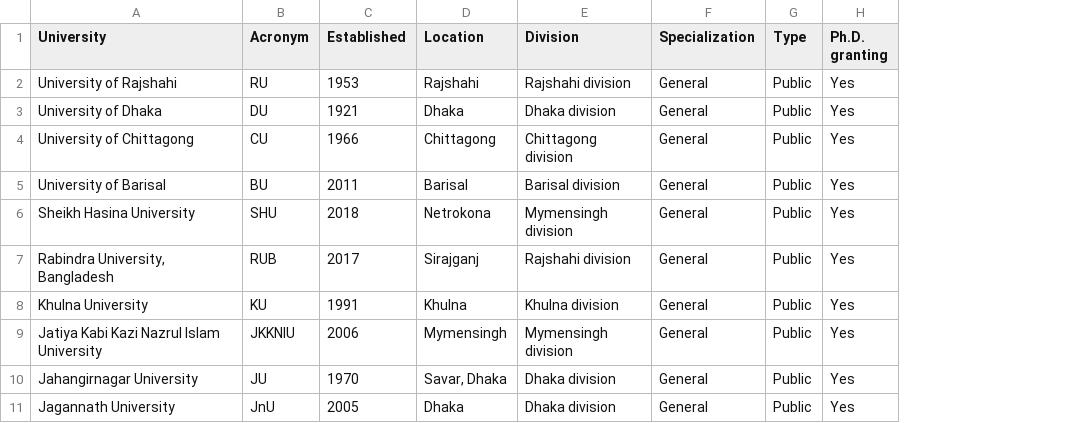
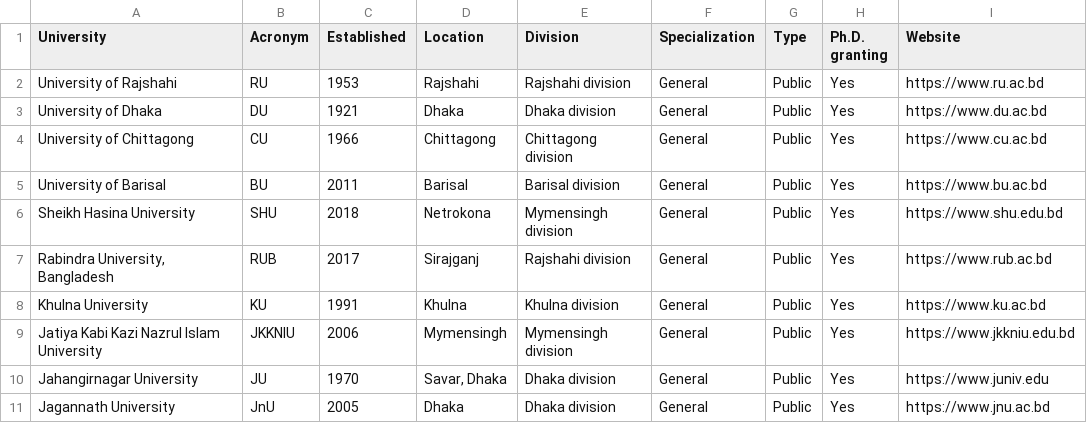
Before and after one commit to musaddiq-rafi/bangladesh-university-contact-information, a CSV file: data/university_of_bangladesh.csv, drawn as a sheet; only a part is shown; the diff names each change by its address in the sheet, - before the commit and + after, or states it on an @@ line.

```diff
--- a/data/university_of_bangladesh.csv
+++ b/data/university_of_bangladesh.csv
+column I (Website), rows 2-11: https://www.ru.ac.bd | https://www.du.ac.bd | https://www.cu.ac.bd | https://www.bu.ac.bd | https://www.shu.edu.bd | https://www.rub.ac.bd | https://www.ku.ac.bd | https://www.jkkniu.edu.bd | https://www.juniv.edu | https://www.jnu.ac.bd
```
Also changed, not shown: 13 other files.
